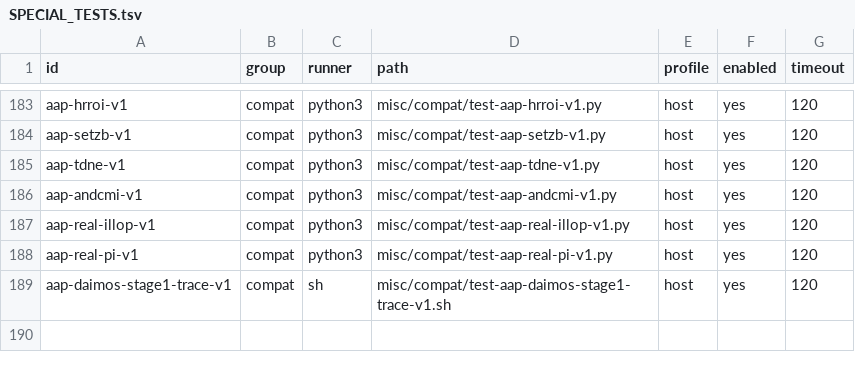
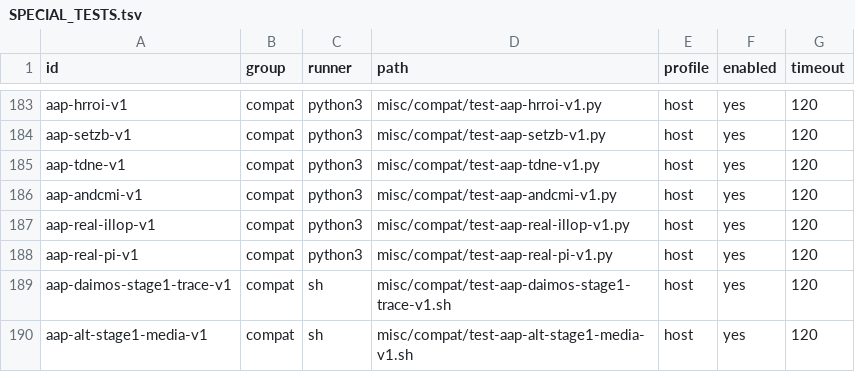
Before and after one commit to theseus-chimaira/pdp10-testkit, a TSV file: SPECIAL_TESTS.tsv, drawn as a sheet; only a part is shown, gaps mark what is left out; the diff names each change by its address in the sheet, - before the commit and + after, or states it on an @@ line.

Commit message:
testkit: build dual AAP paper-tape and DECtape stage1 media

```diff
--- a/SPECIAL_TESTS.tsv
+++ b/SPECIAL_TESTS.tsv
+row 190: aap-alt-stage1-media-v1 | compat | sh | misc/compat/test-aap-alt-stage1-media-v1.sh | host | yes | 120
```
Also changed, not shown: 3 other files.
